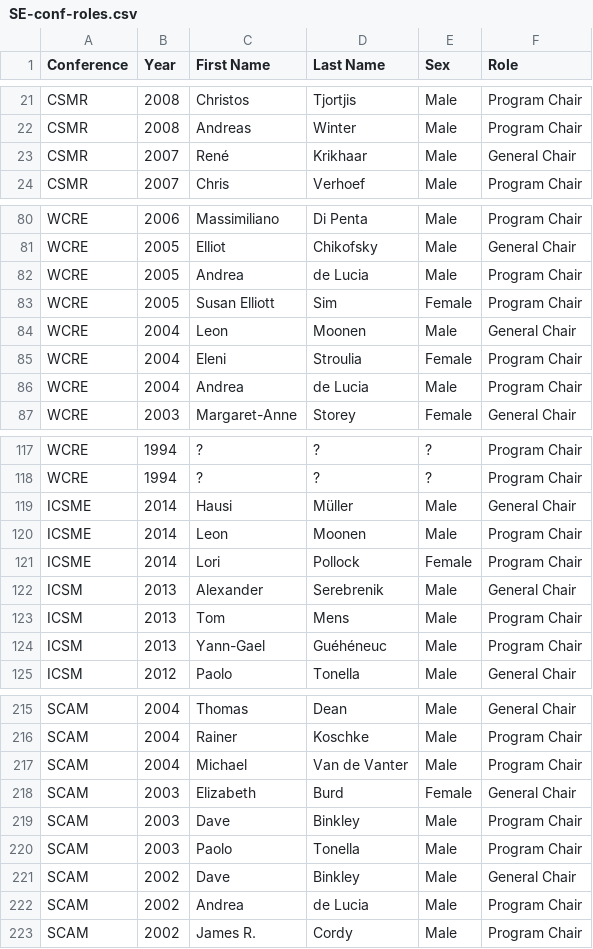
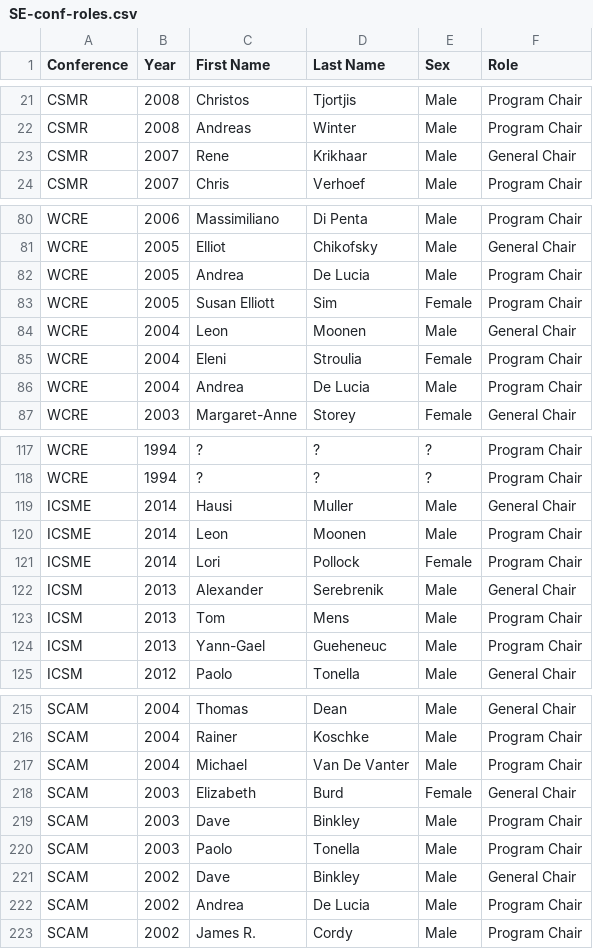
Before and after one commit to tue-mdse/conferenceMetrics, a CSV file: data/SE-conf-roles.csv, drawn as a sheet; only a part is shown, gaps mark what is left out; the diff covers the shown part only.

Commit message:
Updated data and dump with labels for PC chairs and general chairs

```diff
--- a/data/SE-conf-roles.csv
+++ b/data/SE-conf-roles.csv
@@ -22,3 +22,3 @@ CSMR;2008;Christos;Tjortjis;Male;Program Chair
 CSMR;2008;Andreas;Winter;Male;Program Chair
-CSMR;2007;René;Krikhaar;Male;General Chair
+CSMR;2007;Rene;Krikhaar;Male;General Chair
 CSMR;2007;Chris;Verhoef;Male;Program Chair
@@ -81,3 +81,3 @@ WCRE;2006;Massimiliano;Di Penta;Male;Program Chair
 WCRE;2005;Elliot;Chikofsky;Male;General Chair
-WCRE;2005;Andrea;de Lucia;Male;Program Chair
+WCRE;2005;Andrea;De Lucia;Male;Program Chair
 WCRE;2005;Susan Elliott;Sim;Female;Program Chair
@@ -85,3 +85,3 @@ WCRE;2004;Leon;Moonen;Male;General Chair
 WCRE;2004;Eleni;Stroulia;Female;Program Chair
-WCRE;2004;Andrea;de Lucia;Male;Program Chair
+WCRE;2004;Andrea;De Lucia;Male;Program Chair
 WCRE;2003;Margaret-Anne;Storey;Female;General Chair
@@ -118,3 +118,3 @@ WCRE;1994;?;?;?;Program Chair
 WCRE;1994;?;?;?;Program Chair
-ICSME;2014;Hausi;Müller;Male;General Chair
+ICSME;2014;Hausi;Muller;Male;General Chair
 ICSME;2014;Leon;Moonen;Male;Program Chair
@@ -123,3 +123,3 @@ ICSM;2013;Alexander;Serebrenik;Male;General Chair
 ICSM;2013;Tom;Mens;Male;Program Chair
-ICSM;2013;Yann-Gael;Guéhéneuc;Male;Program Chair
+ICSM;2013;Yann-Gael;Gueheneuc;Male;Program Chair
 ICSM;2012;Paolo;Tonella;Male;General Chair
@@ -216,3 +216,3 @@ SCAM;2004;Thomas;Dean;Male;General Chair
 SCAM;2004;Rainer;Koschke;Male;Program Chair
-SCAM;2004;Michael;Van de Vanter;Male;Program Chair
+SCAM;2004;Michael;Van De Vanter;Male;Program Chair
 SCAM;2003;Elizabeth;Burd;Female;General Chair
@@ -221,3 +221,3 @@ SCAM;2003;Paolo;Tonella;Male;Program Chair
 SCAM;2002;Dave;Binkley;Male;General Chair
-SCAM;2002;Andrea;de Lucia;Male;Program Chair
+SCAM;2002;Andrea;De Lucia;Male;Program Chair
 SCAM;2002;James R.;Cordy;Male;Program Chair
```
Also changed, not shown: 18 edited cells elsewhere in this file, 3 other files.
